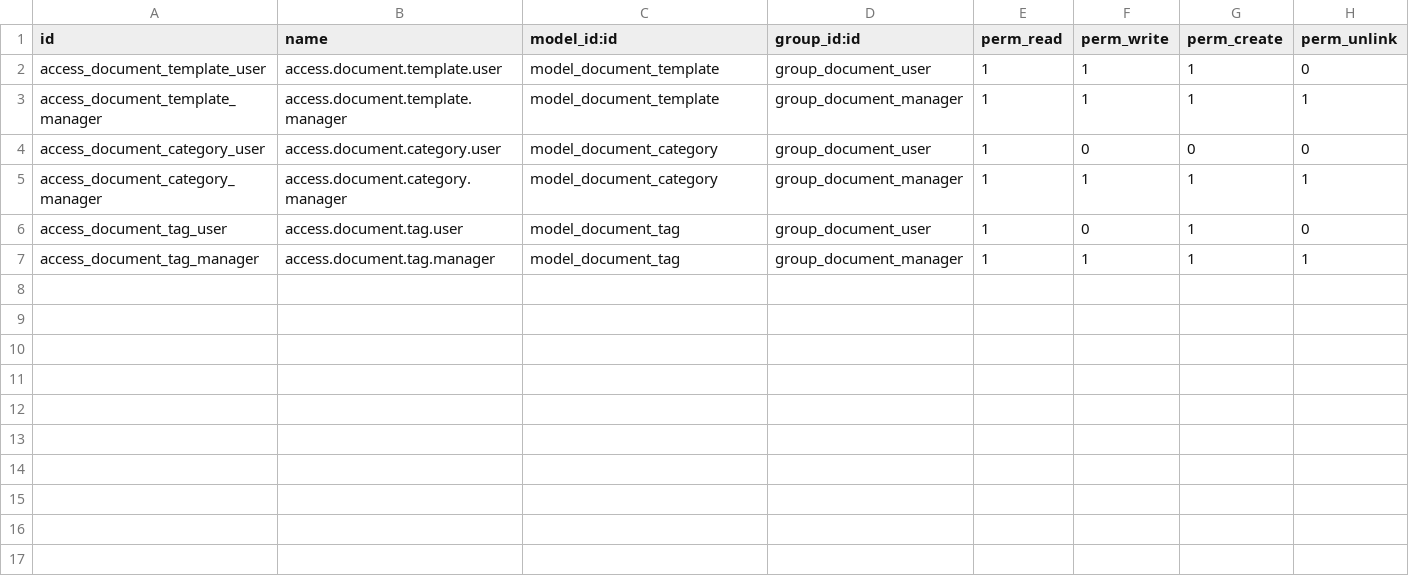
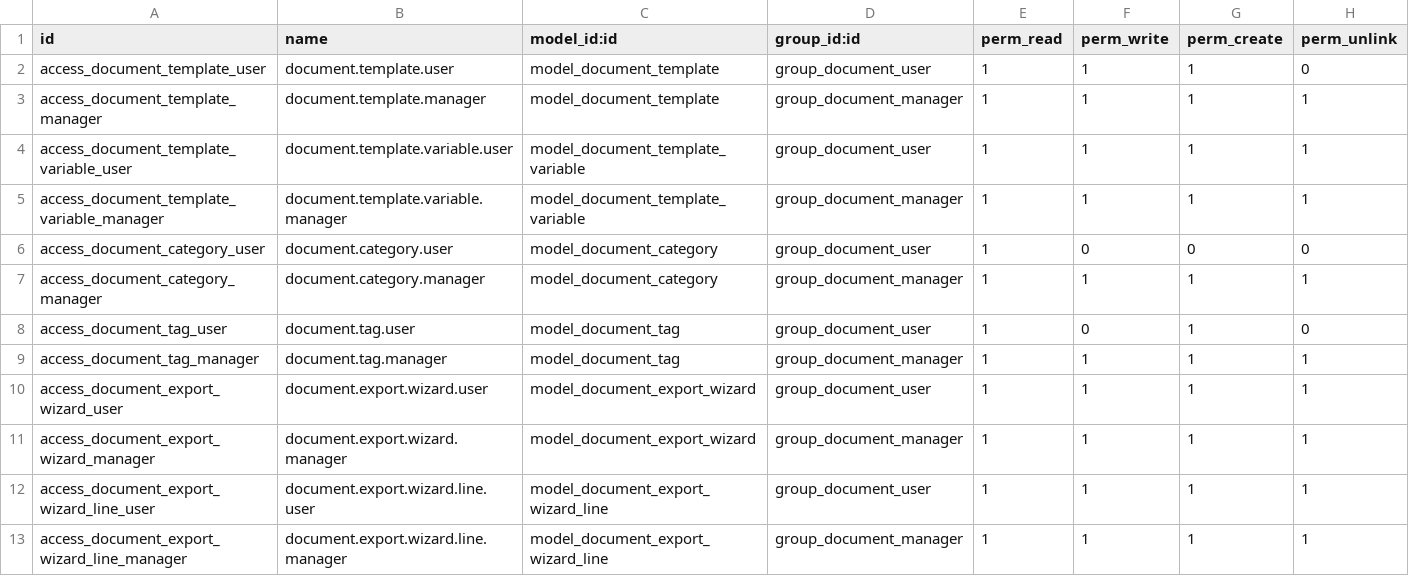
Before and after one commit to Cleardeals/Odoo-HRMS, a CSV file: custom_addons/document_template_manager/security/ir.model.access.csv, drawn as a sheet.

Commit message:
CLMAI-267 CLMAI-269 CLMAI-270 CLMAI-271 Refactor document template, add export wizard
Rename and refocus module to "Document Template Manager" and reorganize template models and data:

- Manifest: update name/version/summary/description and register report + export wizard views.
- __init__.py: import new wizard package.
- Models: remove document.generated model; refactor document.template (fields reorganized, variables relation, computed counts, PDF filename/has_pdf logic, export/download flows now support a variable-fill export wizard and direct PDF generation).
- Data: remove old sample template data and massively expand document_category_data.xml with default categories, tags and two sample templates (Offer Letter, Experience Letter) plus their variable definitions.
- Wizard: add document_export_wizard.py and its view definition to handle filling template variables before export.
- Remove unused generate wizard and generated views files.

Overall: prepares the module to support variable-driven templates and a user flow to fill variables and export professional PDFs.

```diff
--- a/custom_addons/document_template_manager/security/ir.model.access.csv
+++ b/custom_addons/document_template_manager/security/ir.model.access.csv
@@ -1,7 +1,13 @@
 id,name,model_id:id,group_id:id,perm_read,perm_write,perm_create,perm_unlink
-access_document_template_user,access.document.template.user,model_document_template,group_document_user,1,1,1,0
-access_document_template_manager,access.document.template.manager,model_document_template,group_document_manager,1,1,1,1
-access_document_category_user,access.document.category.user,model_document_category,group_document_user,1,0,0,0
-access_document_category_manager,access.document.category.manager,model_document_category,group_document_manager,1,1,1,1
-access_document_tag_user,access.document.tag.user,model_document_tag,group_document_user,1,0,1,0
-access_document_tag_manager,access.document.tag.manager,model_document_tag,group_document_manager,1,1,1,1
+access_document_template_user,document.template.user,model_document_template,group_document_user,1,1,1,0
+access_document_template_manager,document.template.manager,model_document_template,group_document_manager,1,1,1,1
+access_document_template_variable_user,document.template.variable.user,model_document_template_variable,group_document_user,1,1,1,1
+access_document_template_variable_manager,document.template.variable.manager,model_document_template_variable,group_document_manager,1,1,1,1
+access_document_category_user,document.category.user,model_document_category,group_document_user,1,0,0,0
+access_document_category_manager,document.category.manager,model_document_category,group_document_manager,1,1,1,1
+access_document_tag_user,document.tag.user,model_document_tag,group_document_user,1,0,1,0
+access_document_tag_manager,document.tag.manager,model_document_tag,group_document_manager,1,1,1,1
+access_document_export_wizard_user,document.export.wizard.user,model_document_export_wizard,group_document_user,1,1,1,1
+access_document_export_wizard_manager,document.export.wizard.manager,model_document_export_wizard,group_document_manager,1,1,1,1
+access_document_export_wizard_line_user,document.export.wizard.line.user,model_document_export_wizard_line,group_document_user,1,1,1,1
+access_document_export_wizard_line_manager,document.export.wizard.line.manager,model_document_export_wizard_line,group_document_manager,1,1,1,1
```
Also changed, not shown: 17 other files.
